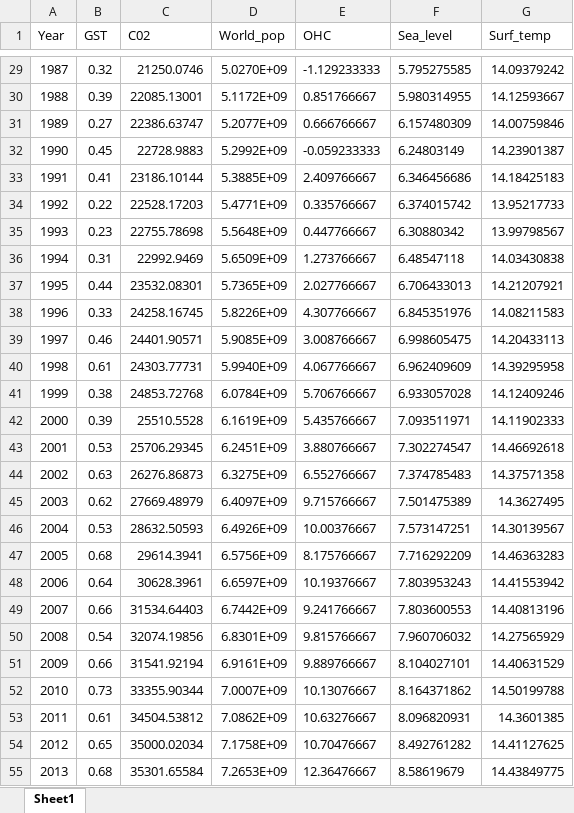
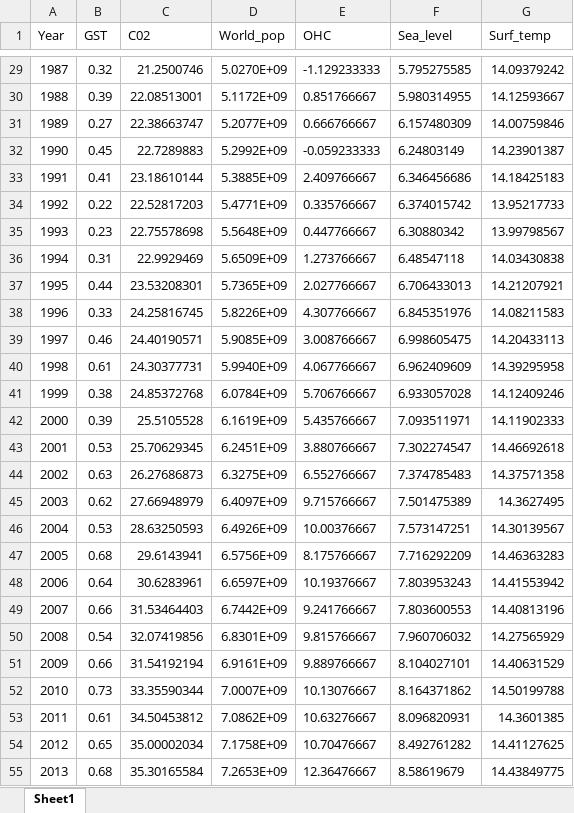
Before and after one commit to Joanna-Maslankiewicz/Analityka-Gospodarcza-sem2, an Excel workbook: Python/Projekt/dane.xlsx, sheet Sheet1, drawn as a sheet; only a part is shown, gaps mark what is left out; values as stored, in another font and other column widths than the file's, no borders; the diff covers the shown part only; the diff names each change by its address in the sheet, - before the commit and + after, or states it on an @@ line.

```diff
--- a/Python/Projekt/dane.xlsx (sheet Sheet1)
+++ b/Python/Projekt/dane.xlsx (sheet Sheet1)
-C29 (C02): 21250.0746
+C29 (C02): 21.2500746
-C30 (C02): 22085.13001
+C30 (C02): 22.08513001
-C31 (C02): 22386.63747
+C31 (C02): 22.38663747
-C32 (C02): 22728.9883
+C32 (C02): 22.7289883
-C33 (C02): 23186.10144
+C33 (C02): 23.18610144
-C34 (C02): 22528.17203
+C34 (C02): 22.52817203
-C35 (C02): 22755.78698
+C35 (C02): 22.75578698
-C36 (C02): 22992.9469
+C36 (C02): 22.9929469
-C37 (C02): 23532.08301
+C37 (C02): 23.53208301
-C38 (C02): 24258.16745
+C38 (C02): 24.25816745
-C39 (C02): 24401.90571
+C39 (C02): 24.40190571
-C40 (C02): 24303.77731
+C40 (C02): 24.30377731
-C41 (C02): 24853.72768
+C41 (C02): 24.85372768
-C42 (C02): 25510.5528
+C42 (C02): 25.5105528
-C43 (C02): 25706.29345
+C43 (C02): 25.70629345
-C44 (C02): 26276.86873
+C44 (C02): 26.27686873
-C45 (C02): 27669.48979
+C45 (C02): 27.66948979
-C46 (C02): 28632.50593
+C46 (C02): 28.63250593
-C47 (C02): 29614.3941
+C47 (C02): 29.6143941
-C48 (C02): 30628.3961
+C48 (C02): 30.6283961
-C49 (C02): 31534.64403
+C49 (C02): 31.53464403
-C50 (C02): 32074.19856
+C50 (C02): 32.07419856
-C51 (C02): 31541.92194
+C51 (C02): 31.54192194
-C52 (C02): 33355.90344
+C52 (C02): 33.35590344
-C53 (C02): 34504.53812
+C53 (C02): 34.50453812
-C54 (C02): 35000.02034
+C54 (C02): 35.00002034
-C55 (C02): 35301.65584
+C55 (C02): 35.30165584
```
Also changed, not shown: 37 edited cells elsewhere in this sheet.
